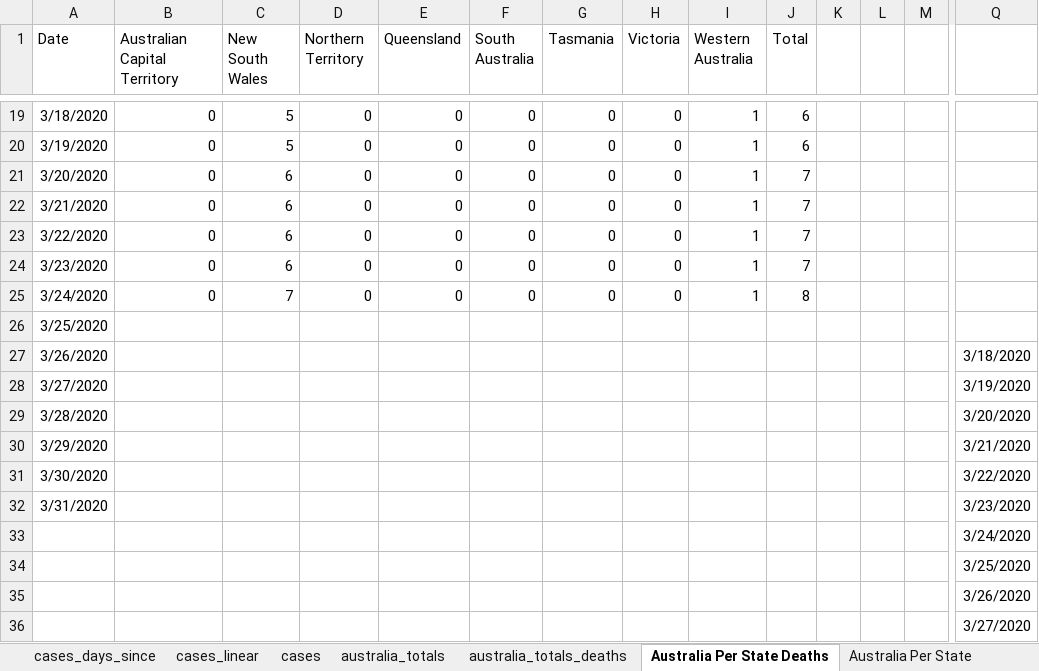
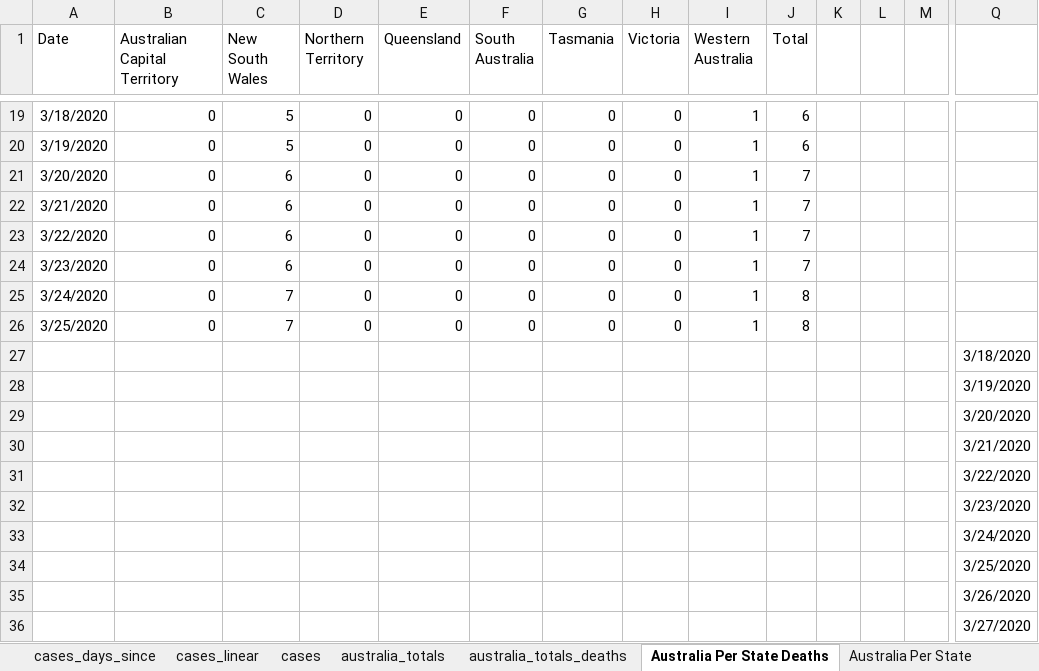
Before and after one commit to watermelonpizza/corvid-19-charts, an Excel workbook: coronavirus_dataset.xlsm, sheet Australia Per State Deaths, drawn as a sheet; only a part is shown, gaps mark what is left out; values as stored, in another font and other column widths than the file's, no borders; table styles not drawn; removed rows and columns are numbered as before the commit, all else as after; rows hold the shown columns only; the diff names each change by its address in the sheet, - before the commit and + after, or states it on an @@ line.

```diff
--- a/coronavirus_dataset.xlsm (sheet Australia Per State Deaths)
+++ b/coronavirus_dataset.xlsm (sheet Australia Per State Deaths)
-row 26: 3/25/2020
-row 27: 3/26/2020 |  |  |  |  |  |  |  |  |  |  |  |  | 3/18/2020
-row 28: 3/27/2020 |  |  |  |  |  |  |  |  |  |  |  |  | 3/19/2020
-row 29: 3/28/2020 |  |  |  |  |  |  |  |  |  |  |  |  | 3/20/2020
-row 30: 3/29/2020 |  |  |  |  |  |  |  |  |  |  |  |  | 3/21/2020
-row 31: 3/30/2020 |  |  |  |  |  |  |  |  |  |  |  |  | 3/22/2020
-row 32: 3/31/2020 |  |  |  |  |  |  |  |  |  |  |  |  | 3/23/2020
+row 26: 3/25/2020 | 0 | 7 | 0 | 0 | 0 | 0 | 0 | 1 | 8
+row 27:  |  |  |  |  |  |  |  |  |  |  |  |  | 3/18/2020
+row 28:  |  |  |  |  |  |  |  |  |  |  |  |  | 3/19/2020
+row 29:  |  |  |  |  |  |  |  |  |  |  |  |  | 3/20/2020
+row 30:  |  |  |  |  |  |  |  |  |  |  |  |  | 3/21/2020
+row 31:  |  |  |  |  |  |  |  |  |  |  |  |  | 3/22/2020
+row 32:  |  |  |  |  |  |  |  |  |  |  |  |  | 3/23/2020
```
Also changed, not shown: sheet Cases All, sheet Cases Country Grouped, sheet Australia Per State, sheet Deaths Days Since, sheet Cases Days Since, sheet Cases Days + Pop, 5 more sheets, charts or pictures, 12 other files.
